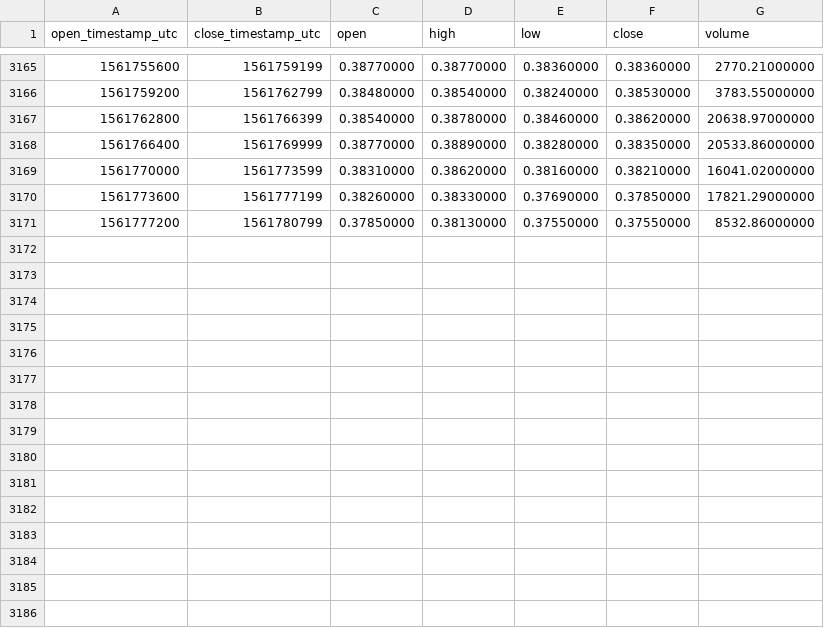
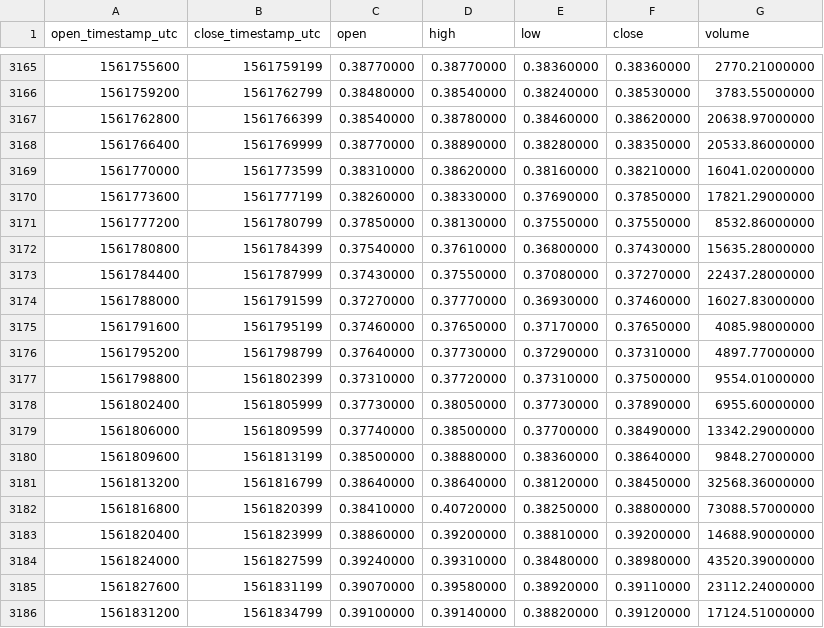
Before and after one commit to cryptobigbro/binance-ONGUSDT, a CSV file: binance-ONGUSDT-1h.csv, drawn as a sheet; only a part is shown, gaps mark what is left out.

Commit message:
Update OHLCV data.

```diff
--- a/binance-ONGUSDT-1h.csv
+++ b/binance-ONGUSDT-1h.csv
@@ -3171 +3171,16 @@ open_timestamp_utc,close_timestamp_utc,open,high,low,close,volume
 1561777200,1561780799,0.37850000,0.38130000,0.37550000,0.37550000,8532.86000000
+1561780800,1561784399,0.37540000,0.37610000,0.36800000,0.37430000,15635.28000000
+1561784400,1561787999,0.37430000,0.37550000,0.37080000,0.37270000,22437.28000000
+1561788000,1561791599,0.37270000,0.37770000,0.36930000,0.37460000,16027.83000000
+1561791600,1561795199,0.37460000,0.37650000,0.37170000,0.37650000,4085.98000000
+1561795200,1561798799,0.37640000,0.37730000,0.37290000,0.37310000,4897.77000000
+1561798800,1561802399,0.37310000,0.37720000,0.37310000,0.37500000,9554.01000000
+1561802400,1561805999,0.37730000,0.38050000,0.37730000,0.37890000,6955.60000000
+1561806000,1561809599,0.37740000,0.38500000,0.37700000,0.38490000,13342.29000000
+1561809600,1561813199,0.38500000,0.38880000,0.38360000,0.38640000,9848.27000000
+1561813200,1561816799,0.38640000,0.38640000,0.38120000,0.38450000,32568.36000000
+1561816800,1561820399,0.38410000,0.40720000,0.38250000,0.38800000,73088.57000000
+1561820400,1561823999,0.38860000,0.39200000,0.38810000,0.39200000,14688.90000000
+1561824000,1561827599,0.39240000,0.39310000,0.38480000,0.38980000,43520.39000000
+1561827600,1561831199,0.39070000,0.39580000,0.38920000,0.39110000,23112.24000000
+1561831200,1561834799,0.39100000,0.39140000,0.38820000,0.39120000,17124.51000000
```
